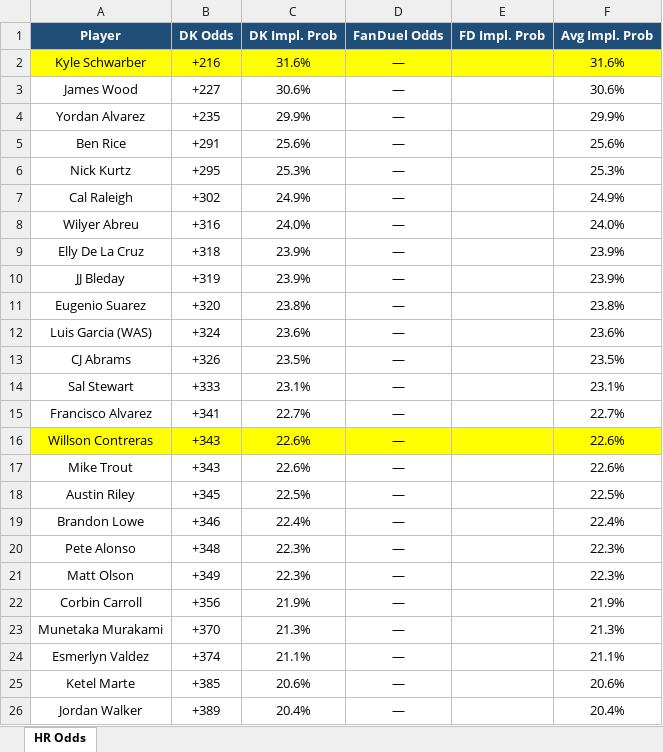
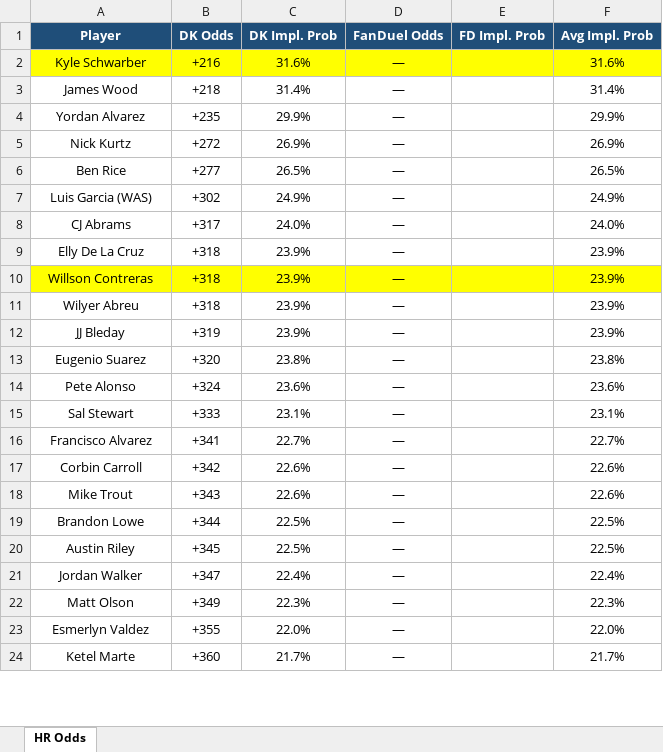
Before and after one commit to kornbergercharles-prog/HR-Odds-Scraper, an Excel workbook: hr_odds.xlsx, sheet HR Odds, drawn as a sheet; only a part is shown; values as stored, in another font and other column widths than the file's, no borders; removed rows and columns are numbered as before the commit, all else as after; the diff covers the shown part only; the diff names each change by its address in the sheet, - before the commit and + after, or states it on an @@ line.

```diff
--- a/hr_odds.xlsx (sheet HR Odds)
+++ b/hr_odds.xlsx (sheet HR Odds)
-B3 (DK Odds): +227
+B3 (DK Odds): +218
-C3 (DK Impl. Prob): 30.6%
+C3 (DK Impl. Prob): 31.4%
-F3 (Avg Impl. Prob): 30.6%
+F3 (Avg Impl. Prob): 31.4%
-row 5: Ben Rice | +291 | 25.6% | — |  | 25.6%
-B5 (DK Odds): +295
+B5 (DK Odds): +272
-C5 (DK Impl. Prob): 25.3%
+C5 (DK Impl. Prob): 26.9%
-F5 (Avg Impl. Prob): 25.3%
+F5 (Avg Impl. Prob): 26.9%
+row 6: Ben Rice | +277 | 26.5% | — |  | 26.5%
-A7 (Player): Cal Raleigh
+A7 (Player): Luis Garcia (WAS)
-A8 (Player): Wilyer Abreu
+A8 (Player): CJ Abrams
-B8 (DK Odds): +316
+B8 (DK Odds): +317
+row 10: Willson Contreras | +318 | 23.9% | — |  | 23.9%
+row 11: Wilyer Abreu | +318 | 23.9% | — |  | 23.9%
-A14 (Player): Luis Garcia (WAS)
+A14 (Player): Pete Alonso
-row 13: CJ Abrams | +326 | 23.5% | — |  | 23.5%
-A17 (Player): Willson Contreras
+A17 (Player): Corbin Carroll
-A17:F17 fill: #FFFF00
+A17:F17 fill: none
-B17 (DK Odds): +343
+B17 (DK Odds): +342
+row 19: Brandon Lowe | +344 | 22.5% | — |  | 22.5%
-A21 (Player): Brandon Lowe
+A21 (Player): Jordan Walker
-B21 (DK Odds): +346
+B21 (DK Odds): +347
-row 20: Pete Alonso | +348 | 22.3% | — |  | 22.3%
-row 22: Corbin Carroll | +356 | 21.9% | — |  | 21.9%
-row 23: Munetaka Murakami | +370 | 21.3% | — |  | 21.3%
-B23 (DK Odds): +374
+B23 (DK Odds): +355
-C23 (DK Impl. Prob): 21.1%
+C23 (DK Impl. Prob): 22.0%
-F23 (Avg Impl. Prob): 21.1%
+F23 (Avg Impl. Prob): 22.0%
-B24 (DK Odds): +385
+B24 (DK Odds): +360
-C24 (DK Impl. Prob): 20.6%
+C24 (DK Impl. Prob): 21.7%
-F24 (Avg Impl. Prob): 20.6%
+F24 (Avg Impl. Prob): 21.7%
-row 26: Jordan Walker | +389 | 20.4% | — |  | 20.4%
```
Also changed, not shown: 74 added rows, 72 removed rows, 2 moved rows and 105 edited cells elsewhere in this sheet, 2 other files.
